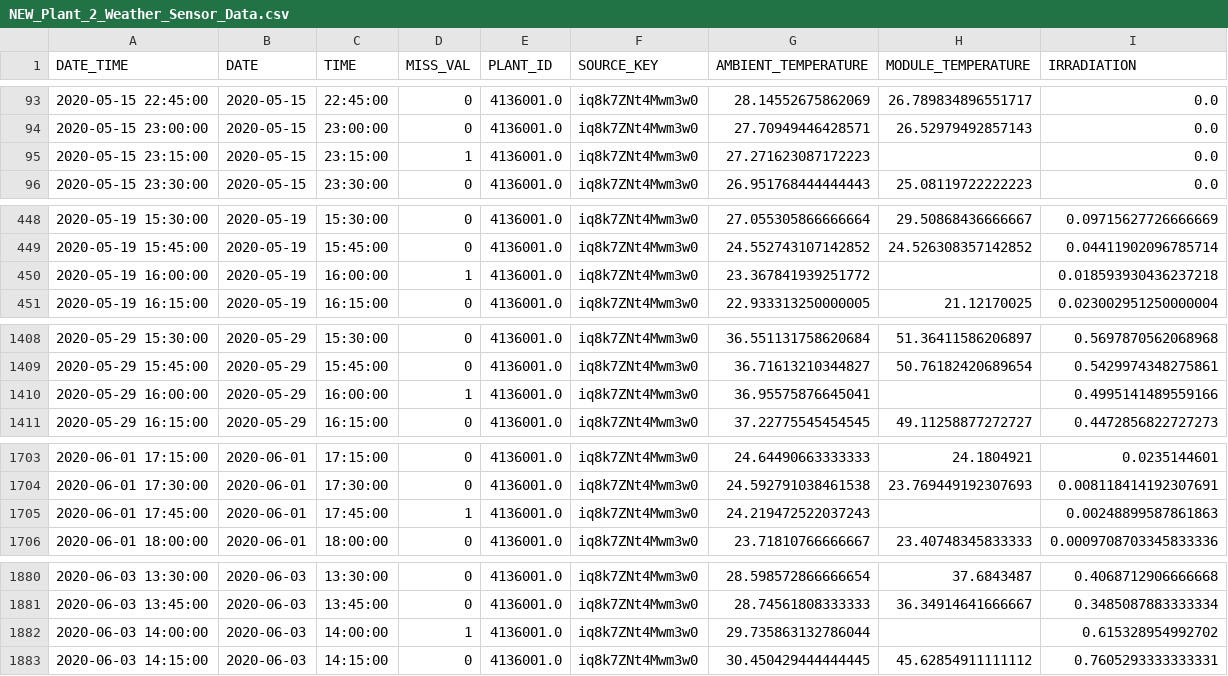
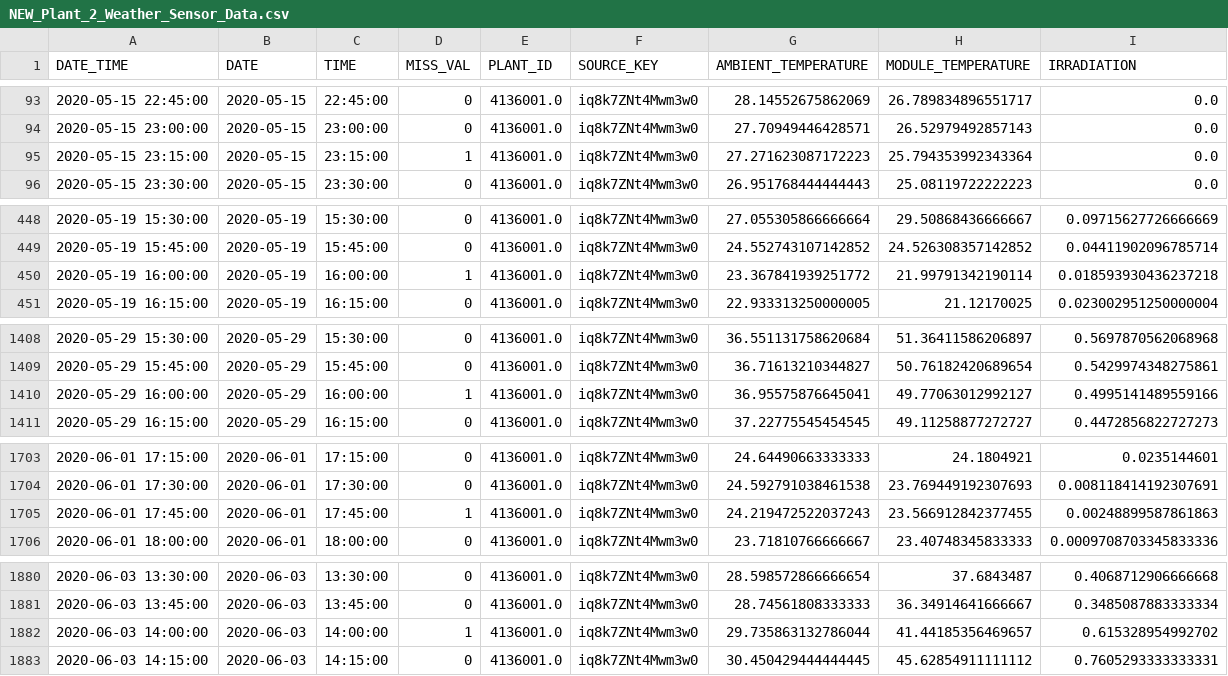
Before and after one commit to SunPy-FIS/FIS-project, a CSV file: NEW_Plant_2_Weather_Sensor_Data.csv, drawn as a sheet; only a part is shown, gaps mark what is left out.

```diff
--- a/NEW_Plant_2_Weather_Sensor_Data.csv
+++ b/NEW_Plant_2_Weather_Sensor_Data.csv
@@ -94,3 +94,3 @@ DATE_TIME,DATE,TIME,MISS_VAL,PLANT_ID,SOURCE_KEY,AMBIENT_TEMPERATURE,MODULE_TEMP
 2020-05-15 23:00:00,2020-05-15,23:00:00,0,4136001.0,iq8k7ZNt4Mwm3w0,27.70949446428571,26.52979492857143,0.0
-2020-05-15 23:15:00,2020-05-15,23:15:00,1,4136001.0,iq8k7ZNt4Mwm3w0,27.271623087172223,,0.0
+2020-05-15 23:15:00,2020-05-15,23:15:00,1,4136001.0,iq8k7ZNt4Mwm3w0,27.271623087172223,25.794353992343364,0.0
 2020-05-15 23:30:00,2020-05-15,23:30:00,0,4136001.0,iq8k7ZNt4Mwm3w0,26.951768444444443,25.08119722222223,0.0
@@ -449,3 +449,3 @@ DATE_TIME,DATE,TIME,MISS_VAL,PLANT_ID,SOURCE_KEY,AMBIENT_TEMPERATURE,MODULE_TEMP
 2020-05-19 15:45:00,2020-05-19,15:45:00,0,4136001.0,iq8k7ZNt4Mwm3w0,24.552743107142852,24.526308357142852,0.04411902096785714
-2020-05-19 16:00:00,2020-05-19,16:00:00,1,4136001.0,iq8k7ZNt4Mwm3w0,23.367841939251772,,0.018593930436237218
+2020-05-19 16:00:00,2020-05-19,16:00:00,1,4136001.0,iq8k7ZNt4Mwm3w0,23.367841939251772,21.99791342190114,0.018593930436237218
 2020-05-19 16:15:00,2020-05-19,16:15:00,0,4136001.0,iq8k7ZNt4Mwm3w0,22.933313250000005,21.12170025,0.023002951250000004
@@ -1409,3 +1409,3 @@ DATE_TIME,DATE,TIME,MISS_VAL,PLANT_ID,SOURCE_KEY,AMBIENT_TEMPERATURE,MODULE_TEMP
 2020-05-29 15:45:00,2020-05-29,15:45:00,0,4136001.0,iq8k7ZNt4Mwm3w0,36.71613210344827,50.76182420689654,0.5429974348275861
-2020-05-29 16:00:00,2020-05-29,16:00:00,1,4136001.0,iq8k7ZNt4Mwm3w0,36.95575876645041,,0.4995141489559166
+2020-05-29 16:00:00,2020-05-29,16:00:00,1,4136001.0,iq8k7ZNt4Mwm3w0,36.95575876645041,49.77063012992127,0.4995141489559166
 2020-05-29 16:15:00,2020-05-29,16:15:00,0,4136001.0,iq8k7ZNt4Mwm3w0,37.22775545454545,49.11258877272727,0.4472856822727273
@@ -1704,3 +1704,3 @@ DATE_TIME,DATE,TIME,MISS_VAL,PLANT_ID,SOURCE_KEY,AMBIENT_TEMPERATURE,MODULE_TEMP
 2020-06-01 17:30:00,2020-06-01,17:30:00,0,4136001.0,iq8k7ZNt4Mwm3w0,24.592791038461538,23.769449192307693,0.008118414192307691
-2020-06-01 17:45:00,2020-06-01,17:45:00,1,4136001.0,iq8k7ZNt4Mwm3w0,24.219472522037243,,0.00248899587861863
+2020-06-01 17:45:00,2020-06-01,17:45:00,1,4136001.0,iq8k7ZNt4Mwm3w0,24.219472522037243,23.566912842377455,0.00248899587861863
 2020-06-01 18:00:00,2020-06-01,18:00:00,0,4136001.0,iq8k7ZNt4Mwm3w0,23.71810766666667,23.40748345833333,0.0009708703345833336
@@ -1881,3 +1881,3 @@ DATE_TIME,DATE,TIME,MISS_VAL,PLANT_ID,SOURCE_KEY,AMBIENT_TEMPERATURE,MODULE_TEMP
 2020-06-03 13:45:00,2020-06-03,13:45:00,0,4136001.0,iq8k7ZNt4Mwm3w0,28.74561808333333,36.34914641666667,0.3485087883333334
-2020-06-03 14:00:00,2020-06-03,14:00:00,1,4136001.0,iq8k7ZNt4Mwm3w0,29.735863132786044,,0.615328954992702
+2020-06-03 14:00:00,2020-06-03,14:00:00,1,4136001.0,iq8k7ZNt4Mwm3w0,29.735863132786044,41.44185356469657,0.615328954992702
 2020-06-03 14:15:00,2020-06-03,14:15:00,0,4136001.0,iq8k7ZNt4Mwm3w0,30.450429444444445,45.62854911111112,0.7605293333333331
```
Also changed, not shown: NEW_Plant_1_Weather_Sensor_Data.csv, 1 other file.
